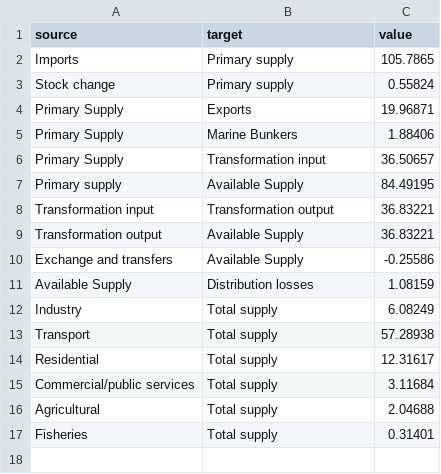
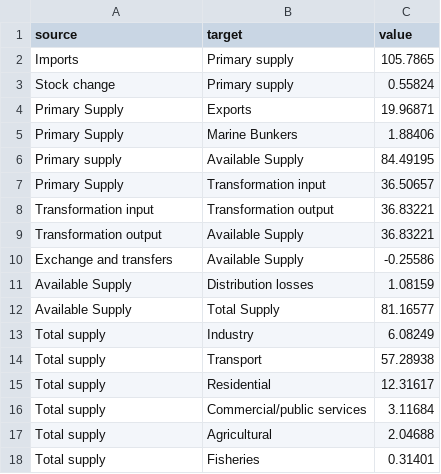
Before and after one commit to macabul2/mcbhy, a CSV file: Trialjssankey.csv, drawn as a sheet.

Commit message:
Update Trialjssankey.csv

```diff
--- a/Trialjssankey.csv
+++ b/Trialjssankey.csv
@@ -5,4 +5,4 @@ Primary Supply,Exports,19.96871
 Primary Supply,Marine Bunkers,1.88406
+Primary supply,Available Supply,84.49195
 Primary Supply,Transformation input,36.50657
-Primary supply,Available Supply,84.49195
 Transformation input,Transformation output,36.83221
@@ -11,7 +11,8 @@ Exchange and transfers,Available Supply,-0.25586
 Available Supply,Distribution losses,1.08159
-Industry,Total supply,6.08249
-Transport,Total supply,57.28938
-Residential,Total supply,12.31617
-Commercial/public services,Total supply,3.11684
-Agricultural,Total supply,2.04688
-Fisheries,Total supply,0.31401
+Available Supply, Total Supply,81.16577
+Total supply,Industry,6.08249
+Total supply,Transport,57.28938
+Total supply,Residential,12.31617
+Total supply,Commercial/public services,3.11684
+Total supply,Agricultural,2.04688
+Total supply,Fisheries,0.31401
```
